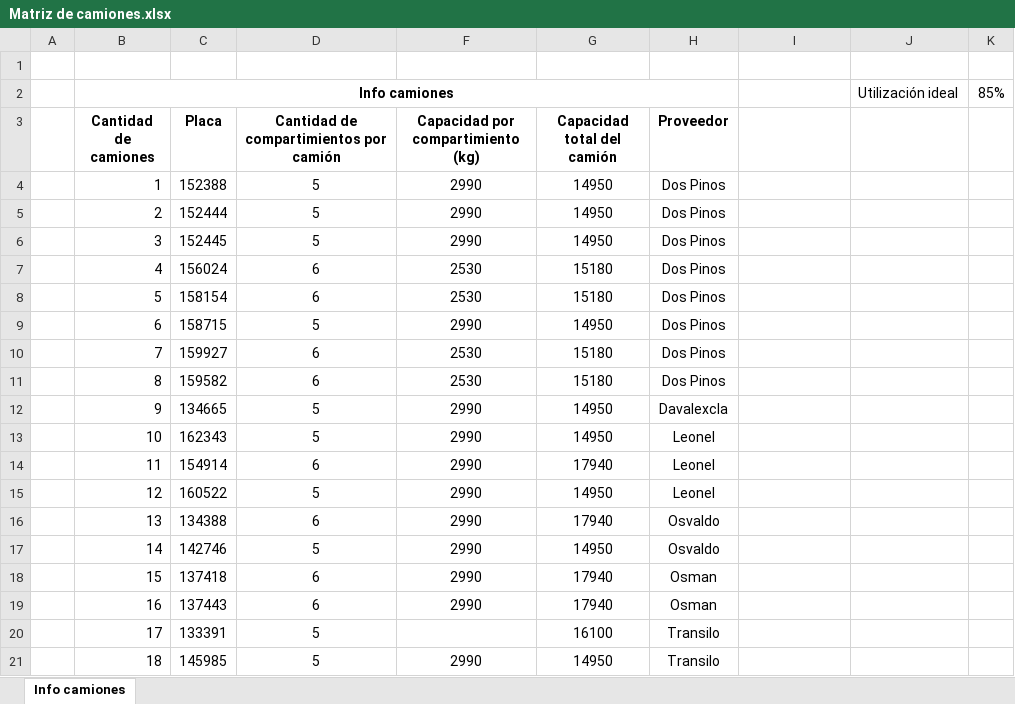
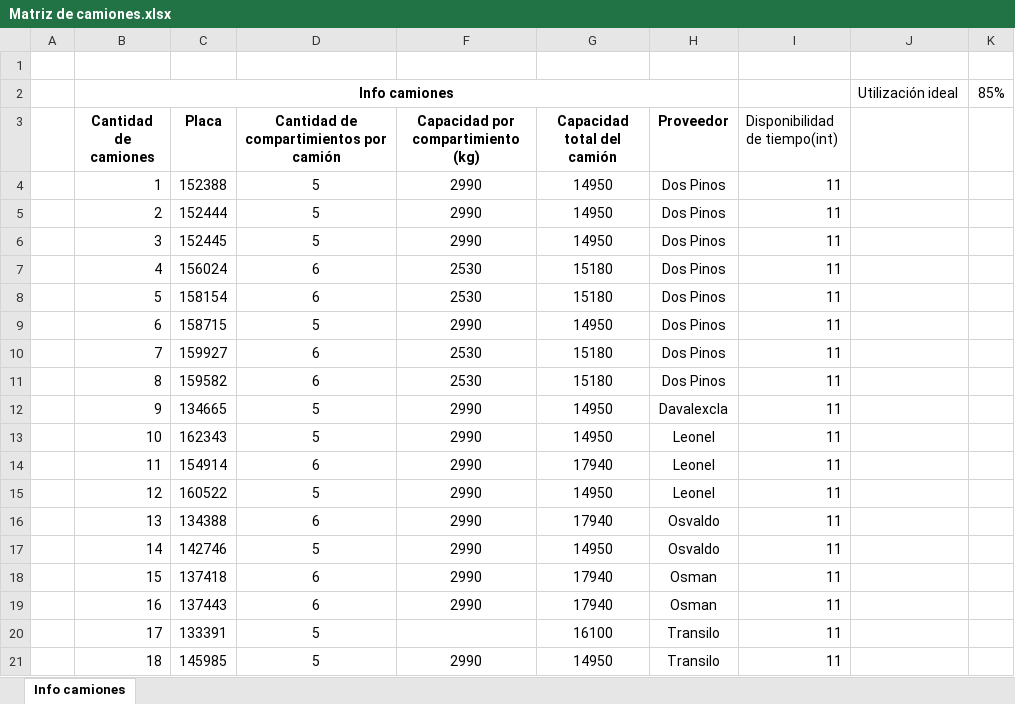
Before and after one commit to SlyJose/Industrial-Application-Project, an Excel workbook: Archivos_Excel_Matrices/Matriz de camiones.xlsx, sheet Info camiones, drawn as a sheet; values as stored, in another font and other column widths than the file's, no borders; the diff names each change by its address in the sheet, - before the commit and + after, or states it on an @@ line.

Commit message:
Inicio de implementacion Segundo Algoritmo
- Se modifican los valores de precioFlete y montoFlete
- Se agrega la variable tiempo disponibilidad a los camiones
- Se crean las matrices de tiempos y distancias

```diff
--- a/Archivos_Excel_Matrices/Matriz de camiones.xlsx (sheet Info camiones)
+++ b/Archivos_Excel_Matrices/Matriz de camiones.xlsx (sheet Info camiones)
-I3: (empty)
+I3: Disponibilidad de tiempo(int)
-I4:I21 (Disponibilidad de tiempo(int)): (empty)
+I4:I21 (Disponibilidad de tiempo(int)): 11
```
Also changed, not shown: Archivos_Excel_Matrices/Salida del programa (lo que queremos que se muestre en pantalla y txt.xlsx, 2 other files.
